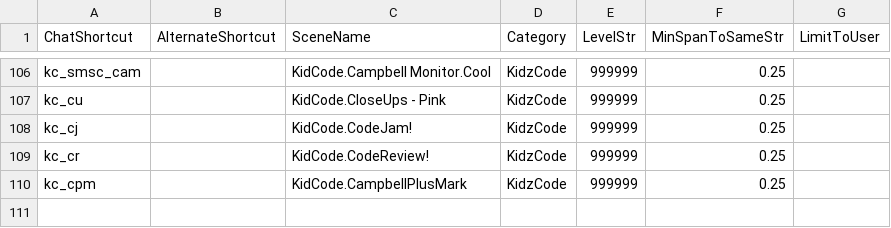
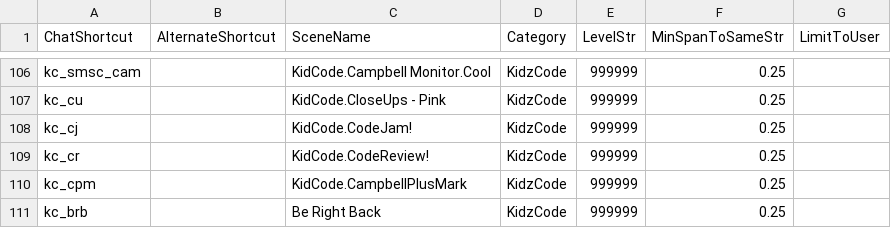
Before and after one commit to MillerMark/MrAnnouncerBot, a CSV file: MrAnnouncerBot/Data/Mr. Announcer Guy - Scenes.csv, drawn as a sheet; only a part is shown, gaps mark what is left out.

```diff
--- a/MrAnnouncerBot/Data/Mr. Announcer Guy - Scenes.csv
+++ b/MrAnnouncerBot/Data/Mr. Announcer Guy - Scenes.csv
@@ -110 +110,2 @@ kc_cr,,KidCode.CodeReview!,KidzCode,999999,0.25,
 kc_cpm,,KidCode.CampbellPlusMark,KidzCode,999999,0.25,
+kc_brb,,Be Right Back,KidzCode,999999,0.25,
```
Also changed, not shown: 6 other files.
